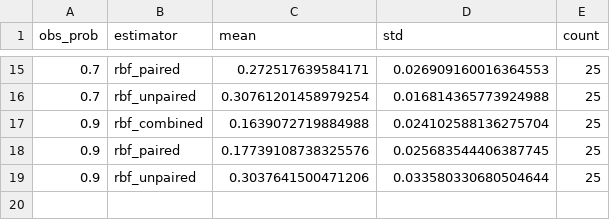
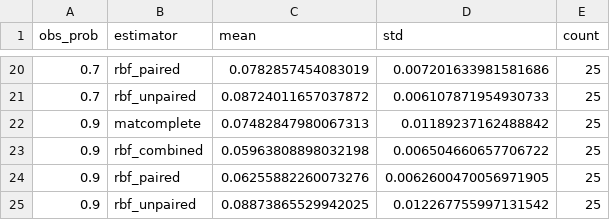
Before and after one commit to jataware/dkps, a CSV file: examples/helm/results-doublekernel-google/task_parity_summary.csv, drawn as a sheet; only a part is shown, gaps mark what is left out; the diff covers the shown part only.

```diff
--- a/examples/helm/results-doublekernel-google/task_parity_summary.csv
+++ b/examples/helm/results-doublekernel-google/task_parity_summary.csv
@@ -15,5 +20,6 @@ obs_prob,estimator,mean,std,count
-0.7,rbf_paired,0.272517639584171,0.026909160016364553,25
-0.7,rbf_unpaired,0.30761201458979254,0.016814365773924988,25
-0.9,rbf_combined,0.1639072719884988,0.024102588136275704,25
-0.9,rbf_paired,0.17739108738325576,0.025683544406387745,25
-0.9,rbf_unpaired,0.3037641500471206,0.033580330680504644,25
+0.7,rbf_paired,0.0782857454083019,0.007201633981581686,25
+0.7,rbf_unpaired,0.08724011657037872,0.006107871954930733,25
+0.9,matcomplete,0.07482847980067313,0.01189237162488842,25
+0.9,rbf_combined,0.05963808898032198,0.006504660657706722,25
+0.9,rbf_paired,0.06255882260073276,0.0062600470056971905,25
+0.9,rbf_unpaired,0.08873865529942025,0.012267755997131542,25
```
Also changed, not shown: 5 added rows and 26 edited cells elsewhere in this file, examples/helm/results-doublekernel-google/n_models_summary.csv, results/paper/n_models.csv, 31 other files.
